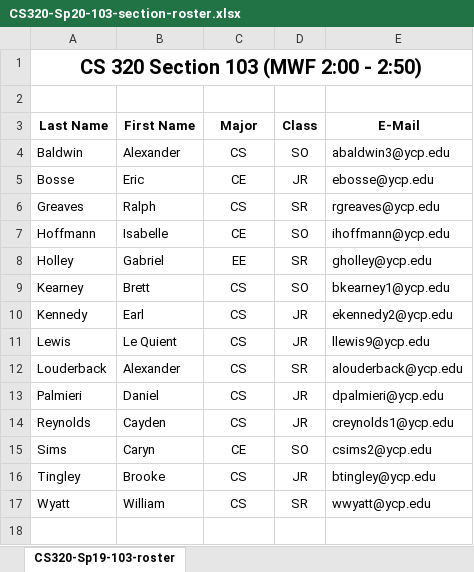
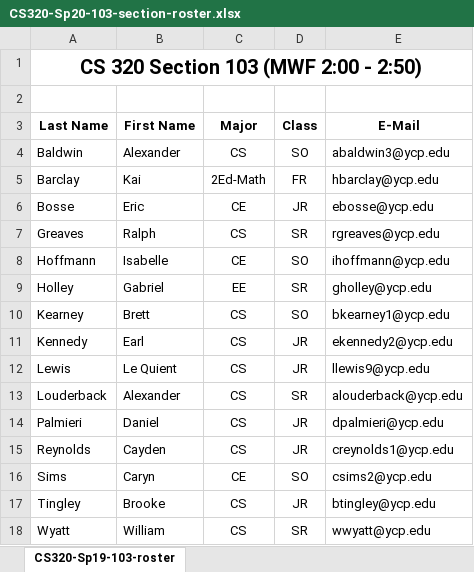
Before and after one commit to ycpcs/cs320-spring2020, an Excel workbook: teams-and-rosters/CS320-Sp20-103-section-roster.xlsx, sheet CS320-Sp19-103-roster, drawn as a sheet; values as stored, in another font and other column widths than the file's, no borders; the diff names each change by its address in the sheet, - before the commit and + after, or states it on an @@ line.

Commit message:
updated rosters

```diff
--- a/teams-and-rosters/CS320-Sp20-103-section-roster.xlsx (sheet CS320-Sp19-103-roster)
+++ b/teams-and-rosters/CS320-Sp20-103-section-roster.xlsx (sheet CS320-Sp19-103-roster)
+row 5: Barclay | Kai | 2Ed-Math | FR | hbarclay@ycp.edu
```
Also changed, not shown: teams-and-rosters/CS320-Sp20-102-section-roster.xlsx, 2 other files.
